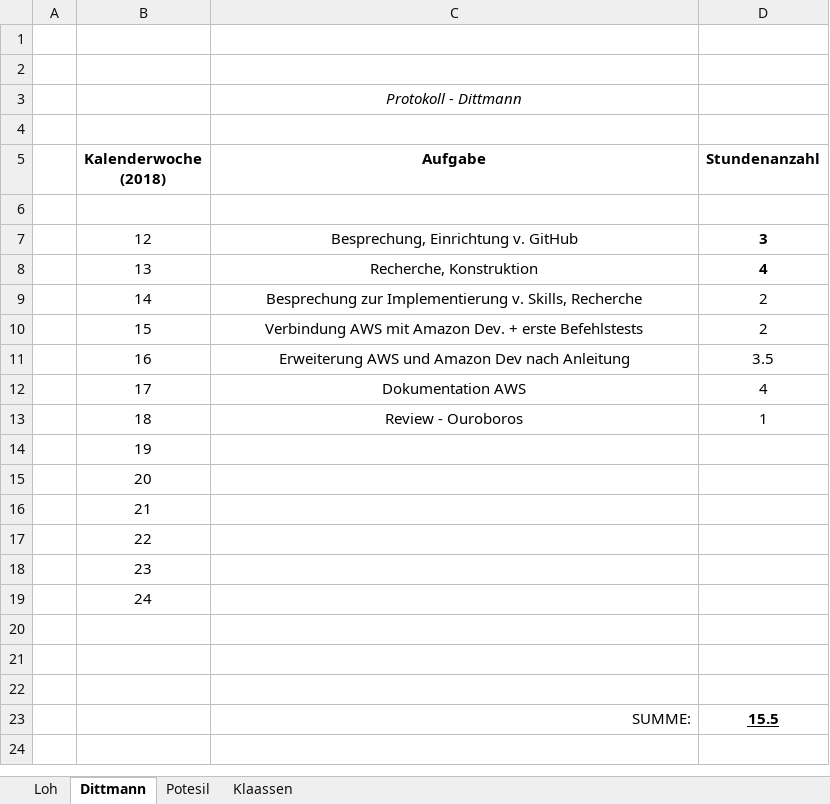
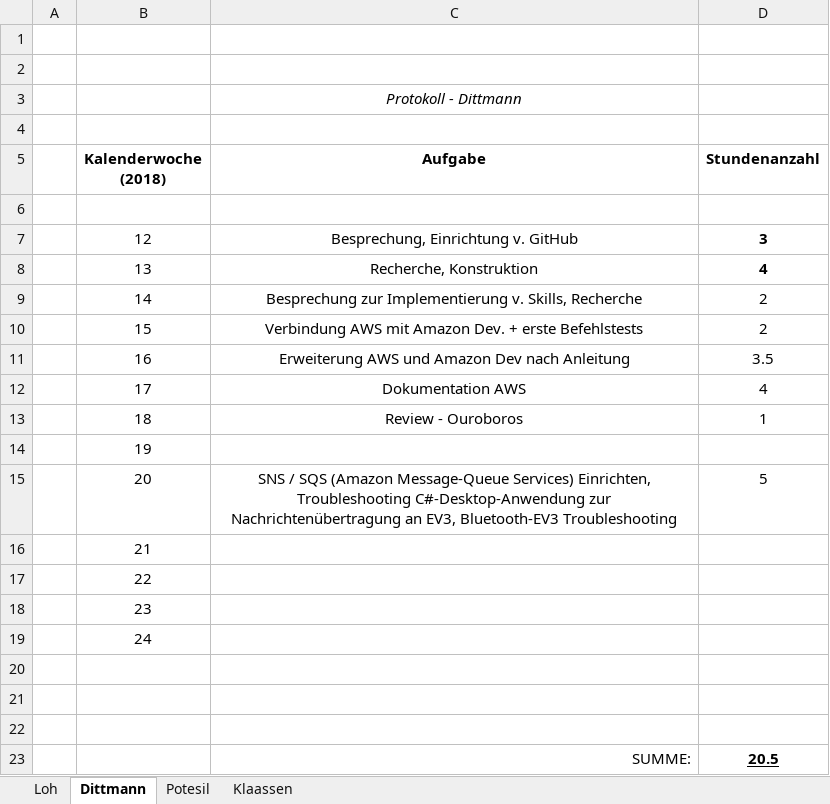
Before and after one commit to DavidDittmann/ITP-Alexa-Pen, an Excel workbook: Protokolle/Stundentafel.xlsx, sheet Dittmann, drawn as a sheet; values as stored, in another font and other column widths than the file's, no borders; removed rows and columns are numbered as before the commit, all else as after; the diff names each change by its address in the sheet, - before the commit and + after, or states it on an @@ line.

Commit message:
stunden

```diff
--- a/Protokolle/Stundentafel.xlsx (sheet Dittmann)
+++ b/Protokolle/Stundentafel.xlsx (sheet Dittmann)
-row 15:  | 20
+row 15:  | 20 | SNS / SQS (Amazon Message-Queue Services) Einrichten, Troubleshooting C#-Desktop-Anwendung zur Nachrichtenübertragung an EV3, Bluetooth-EV3 Troubleshooting | 5
-D23 (Stundenanzahl): 15.5
+D23 (Stundenanzahl): 20.5
```
